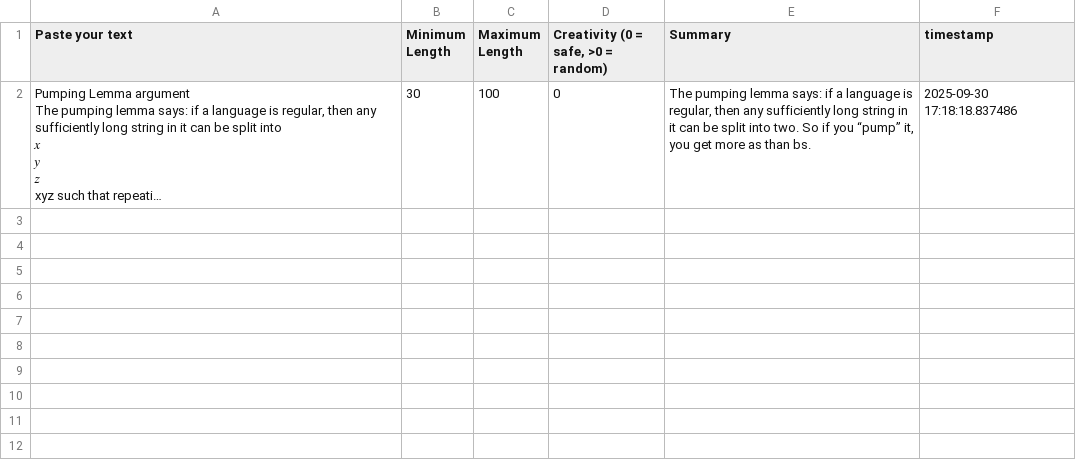
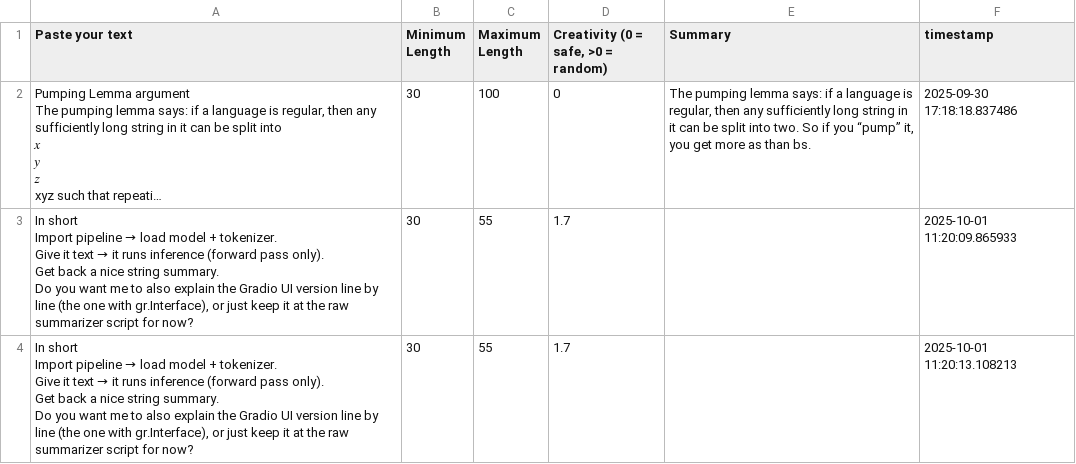
Before and after one commit to darkcom109/Machine-Learning, a CSV file: project_five/.gradio/flagged/dataset1.csv, drawn as a sheet; long unchanged cells end in …; ↵ is a line break in a cell; the diff names each change by its address in the sheet, - before the commit and + after, or states it on an @@ line.

Commit message:
Attempted to make a custom Gradio app, this is not working as attended

```diff
--- a/project_five/.gradio/flagged/dataset1.csv
+++ b/project_five/.gradio/flagged/dataset1.csv
+row 3: In short ↵ Import pipeline → load model + tokenizer. ↵ Give it text → it runs inference (forward pass only). ↵ Get back a nice string summary. ↵ Do you want me to also explain the Gradio UI version line by line (the one with gr.Interface), or just keep it at the raw summarizer script for now? | 30 | 55 | 1.7 |  | 2025-10-01 11:20:09.865933
+row 4: In short ↵ Import pipeline → load model + tokenizer. ↵ Give it text → it runs inference (forward pass only). ↵ Get back a nice string summary. ↵ Do you want me to also explain the Gradio UI version line by line (the one with gr.Interface), or just keep it at the raw summarizer script for now? | 30 | 55 | 1.7 |  | 2025-10-01 11:20:13.108213
```
Also changed, not shown: 1 other file.
